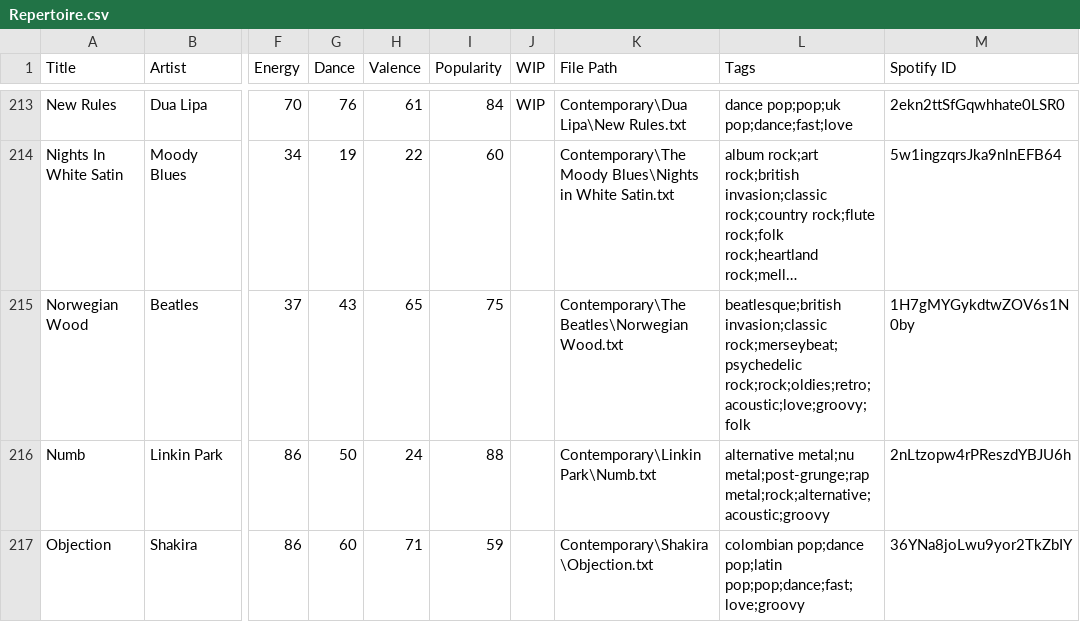
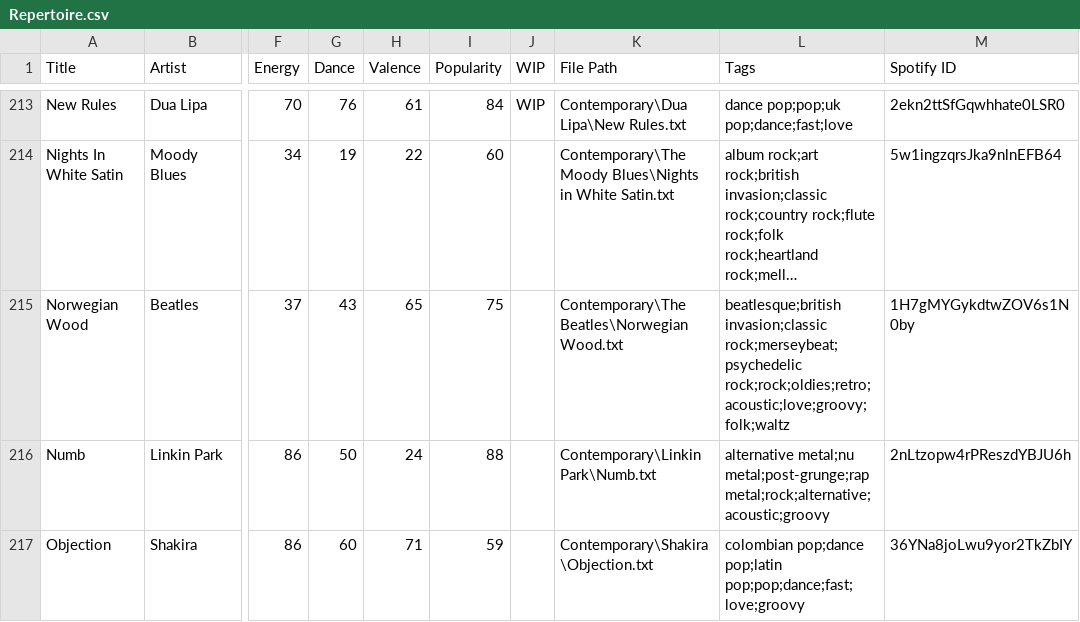
Before and after one commit to lemongrassgoa/lemongrassgoa.github.io, a CSV file: list/Repertoire.csv, drawn as a sheet; only a part is shown, gaps mark what is left out; long unchanged cells end in …; the diff covers the shown part only; the diff names each change by its address in the sheet, - before the commit and + after, or states it on an @@ line.

Commit message:
update

```diff
--- a/list/Repertoire.csv
+++ b/list/Repertoire.csv
-L215 (Tags): …invasion;classic rock;merseybeat;psychedelic rock;rock;oldies;retro;acoustic;love;groovy;folk
+L215 (Tags): …invasion;classic rock;merseybeat;psychedelic rock;rock;oldies;retro;acoustic;love;groovy;folk;waltz
```
Also changed, not shown: 2 added rows and 7 edited cells elsewhere in this file.
